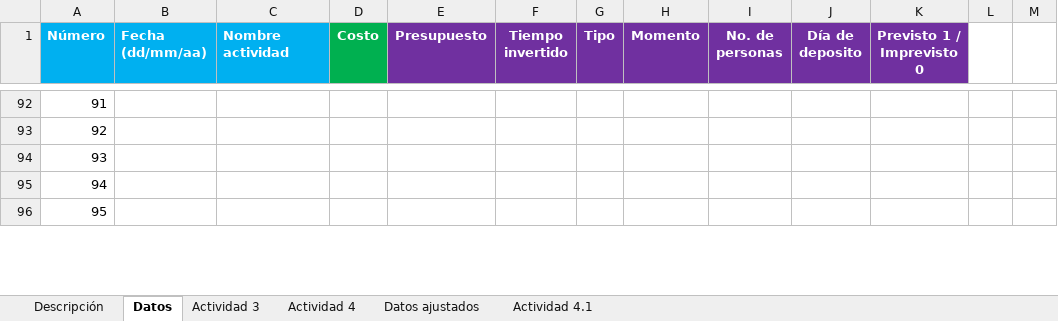
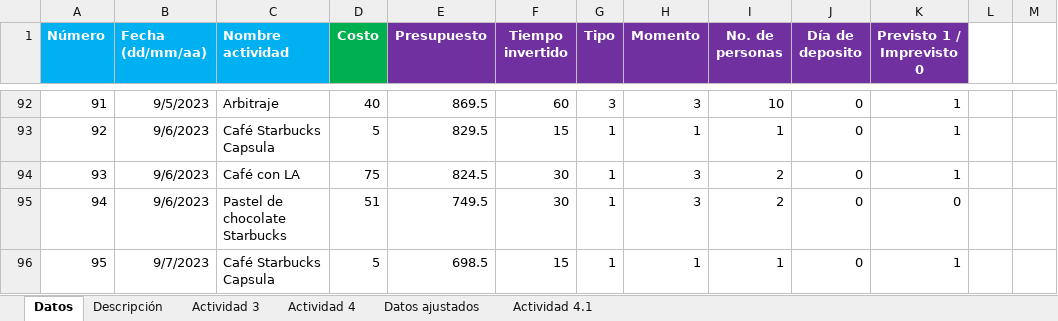
Before and after one commit to AnHrt/CienciaDatos, an Excel workbook: A01369984_Actividad2_Registro.xlsx, sheet Datos, drawn as a sheet; only a part is shown, gaps mark what is left out; values as stored, in another font and other column widths than the file's, no borders; the diff covers the shown part only; the diff names each change by its address in the sheet, - before the commit and + after, or states it on an @@ line.

Commit message:
Update A01369984_Actividad2_Registro.xlsx

```diff
--- a/A01369984_Actividad2_Registro.xlsx (sheet Datos)
+++ b/A01369984_Actividad2_Registro.xlsx (sheet Datos)
@@ sheet tab order changed: Datos | Descripción | Actividad 3 | Actividad 4 | Datos ajustados | Actividad 4.1 @@
-B92 (Fecha (dd/mm/aa)): (empty)
+B92 (Fecha (dd/mm/aa)): 9/5/2023
-C92 (Nombre actividad): (empty)
+C92 (Nombre actividad): Arbitraje
-D92 (Costo): (empty)
+D92 (Costo): 40
-E92 (Presupuesto): (empty)
+E92 (Presupuesto): 869.5
-F92 (Tiempo invertido): (empty)
+F92 (Tiempo invertido): 60
-G92 (Tipo): (empty)
+G92 (Tipo): 3
-H92 (Momento): (empty)
+H92 (Momento): 3
-I92 (No. de personas): (empty)
+I92 (No. de personas): 10
-J92:J96 (Día de deposito): (empty)
+J92:J96 (Día de deposito): 0
-K92:K94 (Previsto 1 / Imprevisto 0): (empty)
+K92:K94 (Previsto 1 / Imprevisto 0): 1
-B93:B95 (Fecha (dd/mm/aa)): (empty)
+B93:B95 (Fecha (dd/mm/aa)): 9/6/2023
-C93 (Nombre actividad): (empty)
+C93 (Nombre actividad): Café Starbucks Capsula
-D93 (Costo): (empty)
+D93 (Costo): 5
-E93 (Presupuesto): (empty)
+E93 (Presupuesto): 829.5
-F93 (Tiempo invertido): (empty)
+F93 (Tiempo invertido): 15
-G93:G96 (Tipo): (empty)
+G93:G96 (Tipo): 1
-H93 (Momento): (empty)
+H93 (Momento): 1
-I93 (No. de personas): (empty)
+I93 (No. de personas): 1
-C94 (Nombre actividad): (empty)
+C94 (Nombre actividad): Café con LA
-D94 (Costo): (empty)
+D94 (Costo): 75
-E94 (Presupuesto): (empty)
+E94 (Presupuesto): 824.5
-F94:F95 (Tiempo invertido): (empty)
+F94:F95 (Tiempo invertido): 30
-H94:H95 (Momento): (empty)
+H94:H95 (Momento): 3
-I94:I95 (No. de personas): (empty)
+I94:I95 (No. de personas): 2
-C95 (Nombre actividad): (empty)
+C95 (Nombre actividad): Pastel de chocolate Starbucks
-D95 (Costo): (empty)
+D95 (Costo): 51
-E95 (Presupuesto): (empty)
+E95 (Presupuesto): 749.5
-K95 (Previsto 1 / Imprevisto 0): (empty)
+K95 (Previsto 1 / Imprevisto 0): 0
-B96 (Fecha (dd/mm/aa)): (empty)
+B96 (Fecha (dd/mm/aa)): 9/7/2023
-C96 (Nombre actividad): (empty)
+C96 (Nombre actividad): Café Starbucks Capsula
-D96 (Costo): (empty)
+D96 (Costo): 5
-E96 (Presupuesto): (empty)
+E96 (Presupuesto): 698.5
-F96 (Tiempo invertido): (empty)
+F96 (Tiempo invertido): 15
-H96 (Momento): (empty)
+H96 (Momento): 1
-I96 (No. de personas): (empty)
+I96 (No. de personas): 1
-K96 (Previsto 1 / Imprevisto 0): (empty)
+K96 (Previsto 1 / Imprevisto 0): 1
```
Also changed, not shown: 1055 edited cells and cell formats elsewhere in this sheet, charts or pictures.
